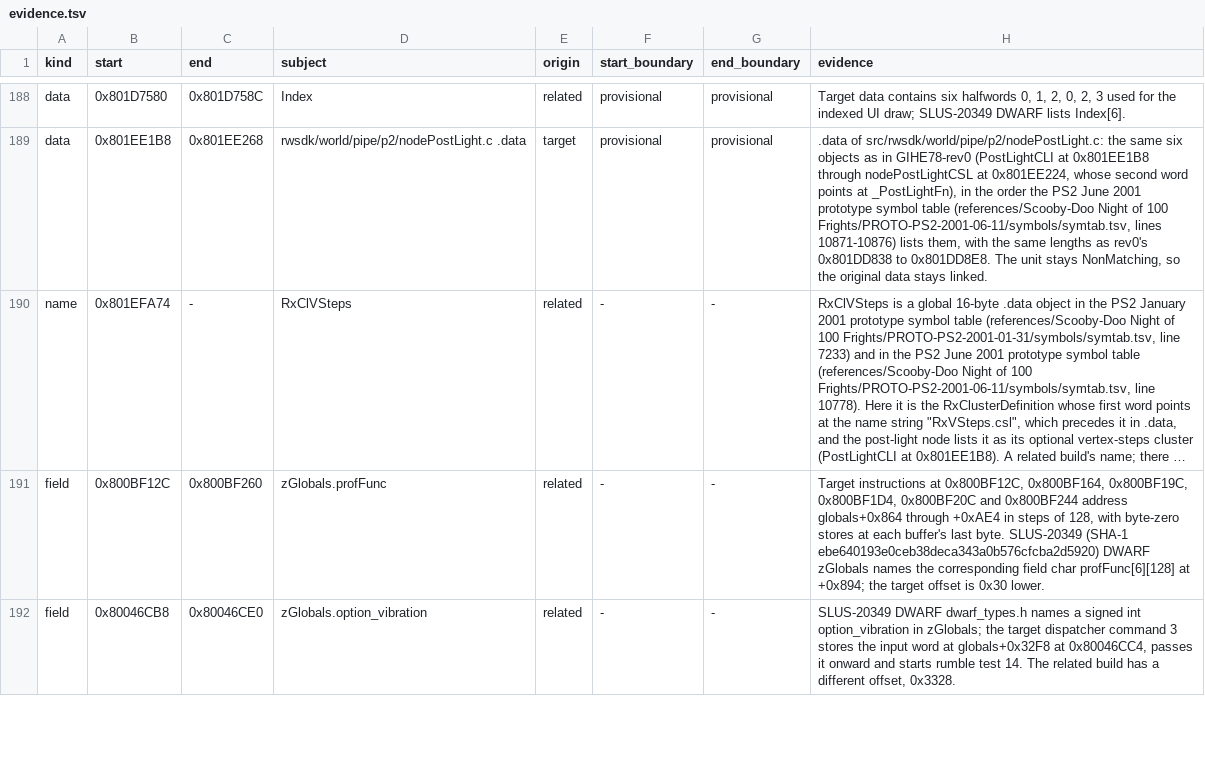
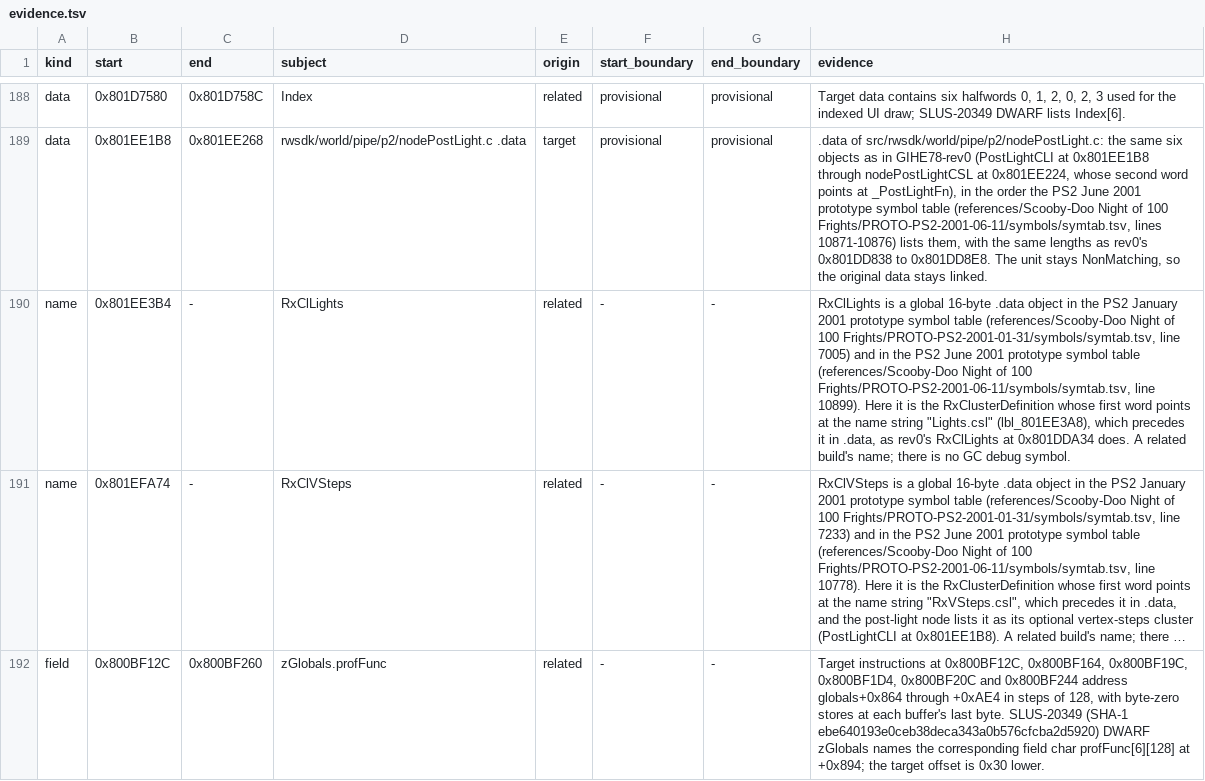
Before and after one commit to mitsevox/n100f, a TSV file: config/GIHE78-rev1/evidence.tsv, drawn as a sheet; only a part is shown, gaps mark what is left out; the shorter side is filled out with more unchanged rows; long unchanged cells end in …; the diff names each change by its address in the sheet, - before the commit and + after, or states it on an @@ line.

```diff
--- a/config/GIHE78-rev1/evidence.tsv
+++ b/config/GIHE78-rev1/evidence.tsv
+row 190: name | 0x801EE3B4 | - | RxClLights | related | - | - | RxClLights is a global 16-byte .data object in the PS2 January 2001 prototype symbol table (references/Scooby-Doo Night of 100 Frights/PROTO-PS2-2001-01-31/symbols/symtab.tsv, line 7005) and in the PS2 June 2001 prototype symbol table (references/Scooby-Doo Night of 100 Frights/PROTO-PS2-2001-06-11/symbols/symtab.tsv, line 10899). Here it is the RxClusterDefinition whose first word points at the name string "Lights.csl" (lbl_801EE3A8), which precedes it in .data, as rev0's RxClLights at 0x801DDA34 does. A related build's name; there is no GC debug symbol.
```
Also changed, not shown: 10 other files.
